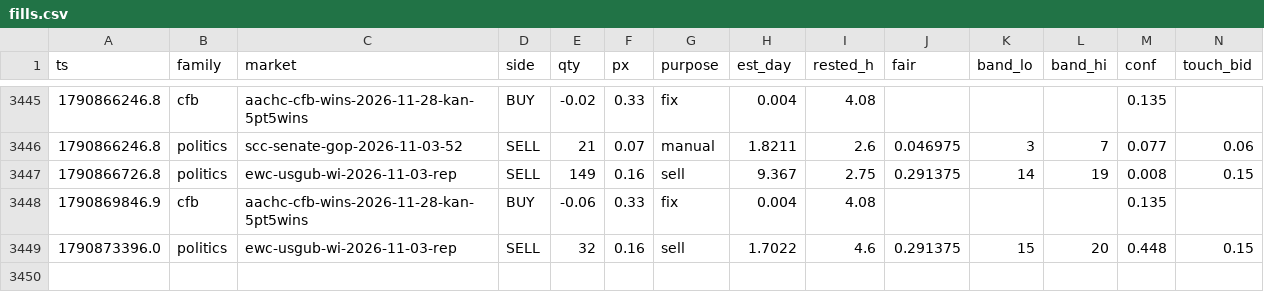
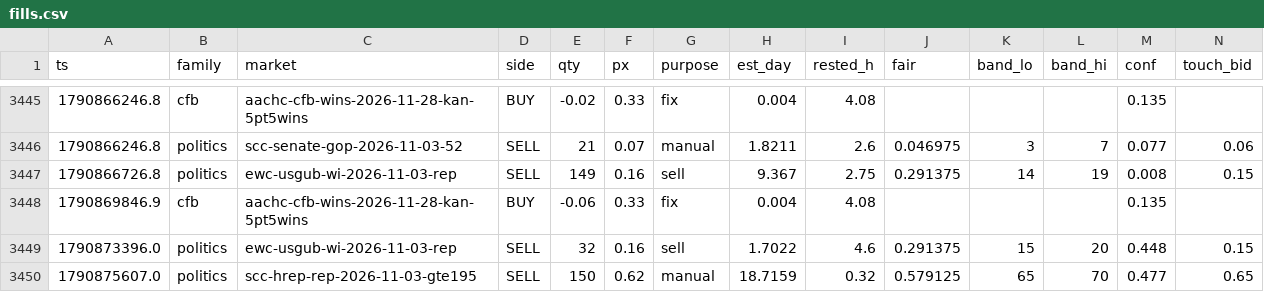
Before and after one commit to wfco223/Liquidity-rewards, a CSV file: data/fills.csv, drawn as a sheet; only a part is shown, gaps mark what is left out; rows hold the shown columns only; the diff names each change by its address in the sheet, - before the commit and + after, or states it on an @@ line.

Commit message:
fills archive: +1 rows [skip ci]

```diff
--- a/data/fills.csv
+++ b/data/fills.csv
+row 3450: 1790875607.0 | politics | scc-hrep-rep-2026-11-03-gte195 | SELL | 150 | 0.62 | manual | 18.7159 | 0.32 | 0.579125 | 65 | 70 | 0.477 | 0.65
```
